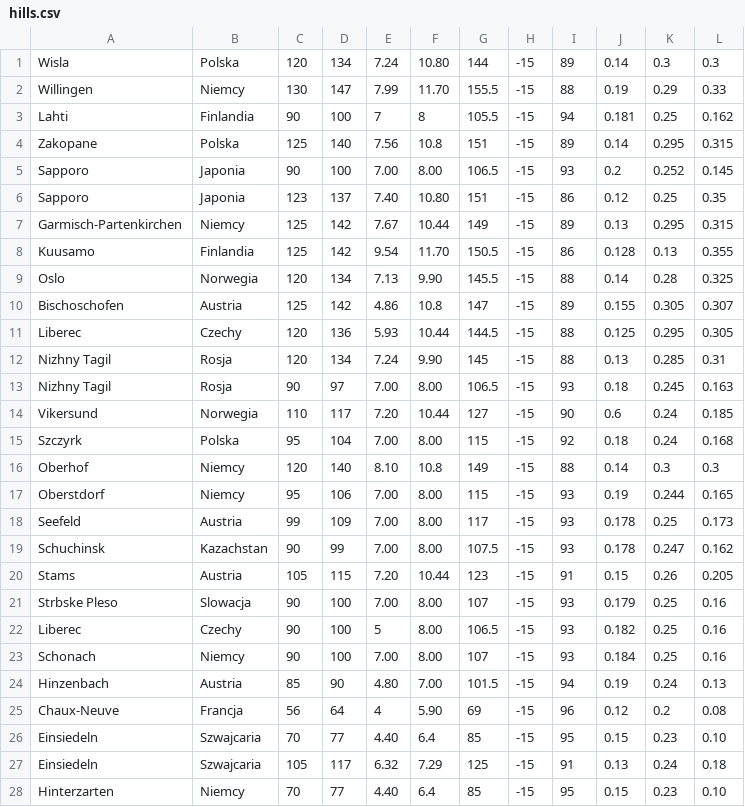
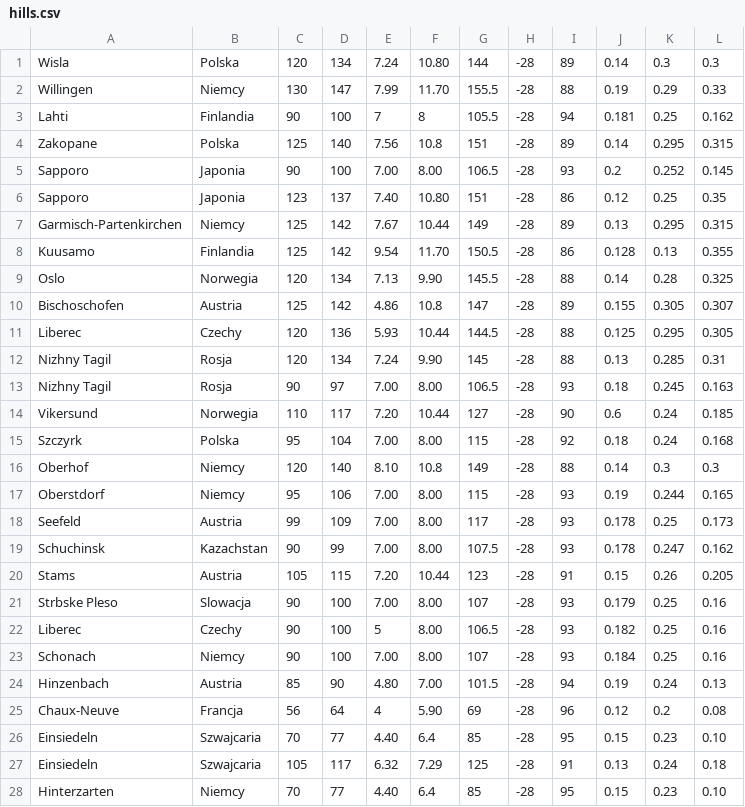
Before and after one commit to Keante54/Ski-Jumping-Simulator, a CSV file: resources/hills.csv, drawn as a sheet; only a part is shown; the diff covers the shown part only.

```diff
--- a/resources/hills.csv
+++ b/resources/hills.csv
@@ -1,28 +1,28 @@
-Wisla,Polska, 120, 134, 7.24, 10.80, 144, -15, 89, 0.14, 0.3, 0.3
-Willingen,Niemcy, 130, 147, 7.99, 11.70, 155.5, -15, 88, 0.19, 0.29, 0.33
-Lahti,Finlandia, 90, 100, 7, 8, 105.5, -15, 94, 0.181, 0.25, 0.162
-Zakopane,Polska, 125, 140, 7.56, 10.8, 151, -15, 89, 0.14, 0.295, 0.315
-Sapporo,Japonia, 90, 100, 7.00, 8.00, 106.5, -15, 93, 0.2, 0.252, 0.145
-Sapporo,Japonia, 123, 137, 7.40, 10.80, 151, -15, 86, 0.12, 0.25, 0.35
-Garmisch-Partenkirchen,Niemcy, 125, 142, 7.67, 10.44, 149, -15, 89, 0.13, 0.295, 0.315
-Kuusamo,Finlandia, 125, 142, 9.54, 11.70, 150.5, -15, 86, 0.128, 0.13, 0.355
-Oslo,Norwegia, 120, 134, 7.13, 9.90, 145.5, -15, 88, 0.14, 0.28, 0.325
-Bischoschofen,Austria, 125, 142, 4.86, 10.8, 147, -15, 89, 0.155, 0.305, 0.307
-Liberec,Czechy, 120, 136, 5.93, 10.44, 144.5, -15, 88, 0.125, 0.295, 0.305
-Nizhny Tagil,Rosja, 120, 134, 7.24, 9.90, 145, -15, 88, 0.13, 0.285, 0.31
-Nizhny Tagil,Rosja, 90, 97, 7.00, 8.00, 106.5, -15, 93, 0.18, 0.245, 0.163
-Vikersund,Norwegia, 110, 117, 7.20, 10.44, 127, -15, 90, 0.6, 0.24, 0.185
-Szczyrk,Polska, 95, 104, 7.00, 8.00, 115, -15, 92, 0.18, 0.24, 0.168
-Oberhof,Niemcy, 120, 140, 8.10, 10.8, 149, -15, 88, 0.14, 0.3, 0.3
-Oberstdorf,Niemcy,95,106, 7.00, 8.00, 115, -15, 93, 0.19, 0.244, 0.165
-Seefeld,Austria, 99, 109, 7.00, 8.00, 117, -15, 93, 0.178, 0.25, 0.173
-Schuchinsk,Kazachstan, 90, 99, 7.00, 8.00, 107.5, -15, 93, 0.178, 0.247, 0.162
-Stams,Austria, 105, 115, 7.20, 10.44, 123, -15, 91, 0.15, 0.26, 0.205
-Strbske Pleso,Slowacja, 90, 100, 7.00, 8.00, 107, -15, 93, 0.179, 0.25, 0.16
-Liberec,Czechy, 90, 100, 5, 8.00, 106.5, -15, 93, 0.182, 0.25, 0.16
-Schonach,Niemcy, 90, 100, 7.00, 8.00, 107, -15, 93, 0.184, 0.25, 0.16
-Hinzenbach,Austria, 85, 90, 4.80, 7.00, 101.5, -15, 94, 0.19, 0.24, 0.13
-Chaux-Neuve,Francja, 56, 64, 4, 5.90, 69, -15, 96, 0.12, 0.2, 0.08
-Einsiedeln,Szwajcaria, 70, 77, 4.40, 6.4, 85, -15, 95, 0.15, 0.23, 0.10
-Einsiedeln, Szwajcaria, 105, 117, 6.32, 7.29, 125, -15, 91, 0.13, 0.24, 0.18
-Hinterzarten,Niemcy, 70, 77, 4.40, 6.4, 85, -15, 95, 0.15, 0.23, 0.10
+Wisla,Polska, 120, 134, 7.24, 10.80, 144, -28, 89, 0.14, 0.3, 0.3
+Willingen,Niemcy, 130, 147, 7.99, 11.70, 155.5, -28, 88, 0.19, 0.29, 0.33
+Lahti,Finlandia, 90, 100, 7, 8, 105.5, -28, 94, 0.181, 0.25, 0.162
+Zakopane,Polska, 125, 140, 7.56, 10.8, 151, -28, 89, 0.14, 0.295, 0.315
+Sapporo,Japonia, 90, 100, 7.00, 8.00, 106.5, -28, 93, 0.2, 0.252, 0.145
+Sapporo,Japonia, 123, 137, 7.40, 10.80, 151, -28, 86, 0.12, 0.25, 0.35
+Garmisch-Partenkirchen,Niemcy, 125, 142, 7.67, 10.44, 149, -28, 89, 0.13, 0.295, 0.315
+Kuusamo,Finlandia, 125, 142, 9.54, 11.70, 150.5, -28, 86, 0.128, 0.13, 0.355
+Oslo,Norwegia, 120, 134, 7.13, 9.90, 145.5, -28, 88, 0.14, 0.28, 0.325
+Bischoschofen,Austria, 125, 142, 4.86, 10.8, 147, -28, 89, 0.155, 0.305, 0.307
+Liberec,Czechy, 120, 136, 5.93, 10.44, 144.5, -28, 88, 0.125, 0.295, 0.305
+Nizhny Tagil,Rosja, 120, 134, 7.24, 9.90, 145, -28, 88, 0.13, 0.285, 0.31
+Nizhny Tagil,Rosja, 90, 97, 7.00, 8.00, 106.5, -28, 93, 0.18, 0.245, 0.163
+Vikersund,Norwegia, 110, 117, 7.20, 10.44, 127, -28, 90, 0.6, 0.24, 0.185
+Szczyrk,Polska, 95, 104, 7.00, 8.00, 115, -28, 92, 0.18, 0.24, 0.168
+Oberhof,Niemcy, 120, 140, 8.10, 10.8, 149, -28, 88, 0.14, 0.3, 0.3
+Oberstdorf,Niemcy,95,106, 7.00, 8.00, 115, -28, 93, 0.19, 0.244, 0.165
+Seefeld,Austria, 99, 109, 7.00, 8.00, 117, -28, 93, 0.178, 0.25, 0.173
+Schuchinsk,Kazachstan, 90, 99, 7.00, 8.00, 107.5, -28, 93, 0.178, 0.247, 0.162
+Stams,Austria, 105, 115, 7.20, 10.44, 123, -28, 91, 0.15, 0.26, 0.205
+Strbske Pleso,Slowacja, 90, 100, 7.00, 8.00, 107, -28, 93, 0.179, 0.25, 0.16
+Liberec,Czechy, 90, 100, 5, 8.00, 106.5, -28, 93, 0.182, 0.25, 0.16
+Schonach,Niemcy, 90, 100, 7.00, 8.00, 107, -28, 93, 0.184, 0.25, 0.16
+Hinzenbach,Austria, 85, 90, 4.80, 7.00, 101.5, -28, 94, 0.19, 0.24, 0.13
+Chaux-Neuve,Francja, 56, 64, 4, 5.90, 69, -28, 96, 0.12, 0.2, 0.08
+Einsiedeln,Szwajcaria, 70, 77, 4.40, 6.4, 85, -28, 95, 0.15, 0.23, 0.10
+Einsiedeln, Szwajcaria, 105, 117, 6.32, 7.29, 125, -28, 91, 0.13, 0.24, 0.18
+Hinterzarten,Niemcy, 70, 77, 4.40, 6.4, 85, -28, 95, 0.15, 0.23, 0.10
```
Also changed, not shown: 61 edited cells elsewhere in this file, 5 other files.
